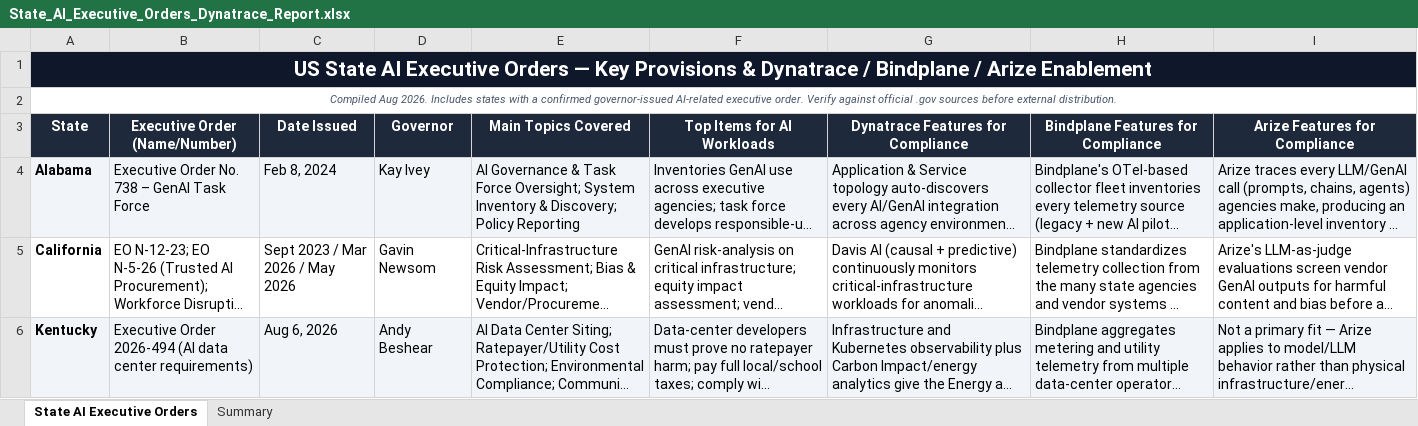
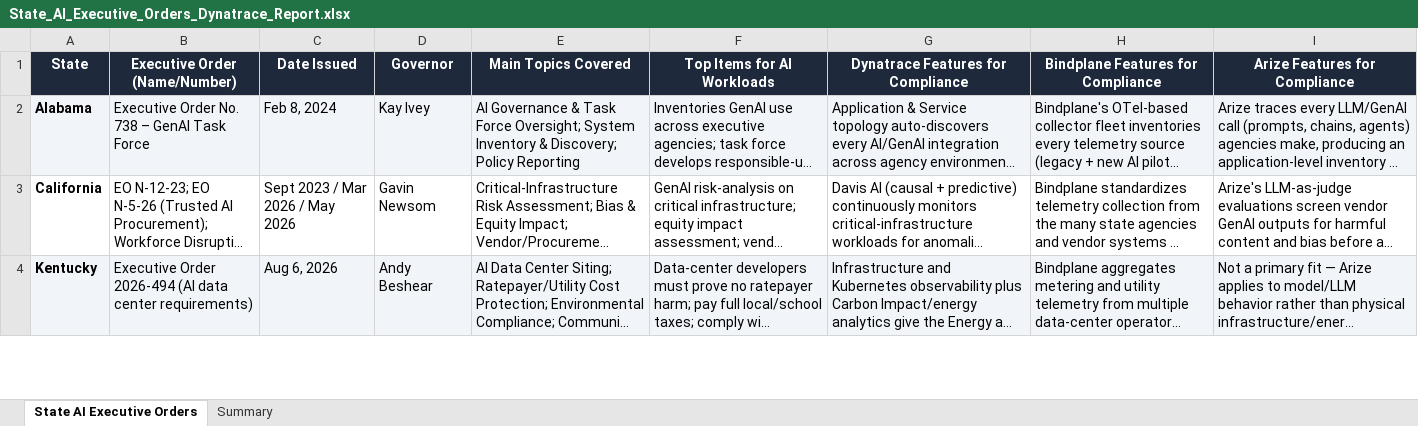
Before and after one commit to safia-habib/aiexecorder, an Excel workbook: data/State_AI_Executive_Orders_Dynatrace_Report.xlsx, sheet State AI Executive Orders, drawn as a sheet; only a part is shown; long unchanged cells end in …; values as stored, in another font and other column widths than the file's, no borders; the diff names each change by its address in the sheet, - before the commit and + after, or states it on an @@ line.

```diff
--- a/data/State_AI_Executive_Orders_Dynatrace_Report.xlsx (sheet State AI Executive Orders)
+++ b/data/State_AI_Executive_Orders_Dynatrace_Report.xlsx (sheet State AI Executive Orders)
-row 1: US State AI Executive Orders — Key Provisions & Dynatrace / Bindplane / Arize Enablement
-row 2: Compiled Aug 2026. Includes states with a confirmed governor-issued AI-related executive order. Verify against official .gov sources before external distribution.
```
